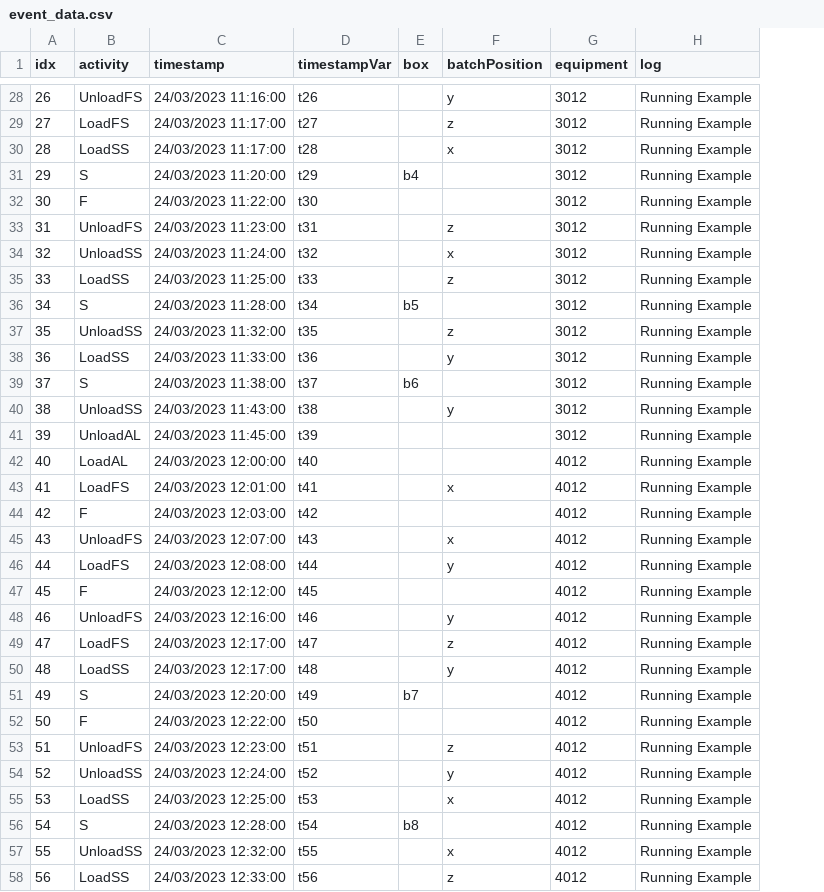
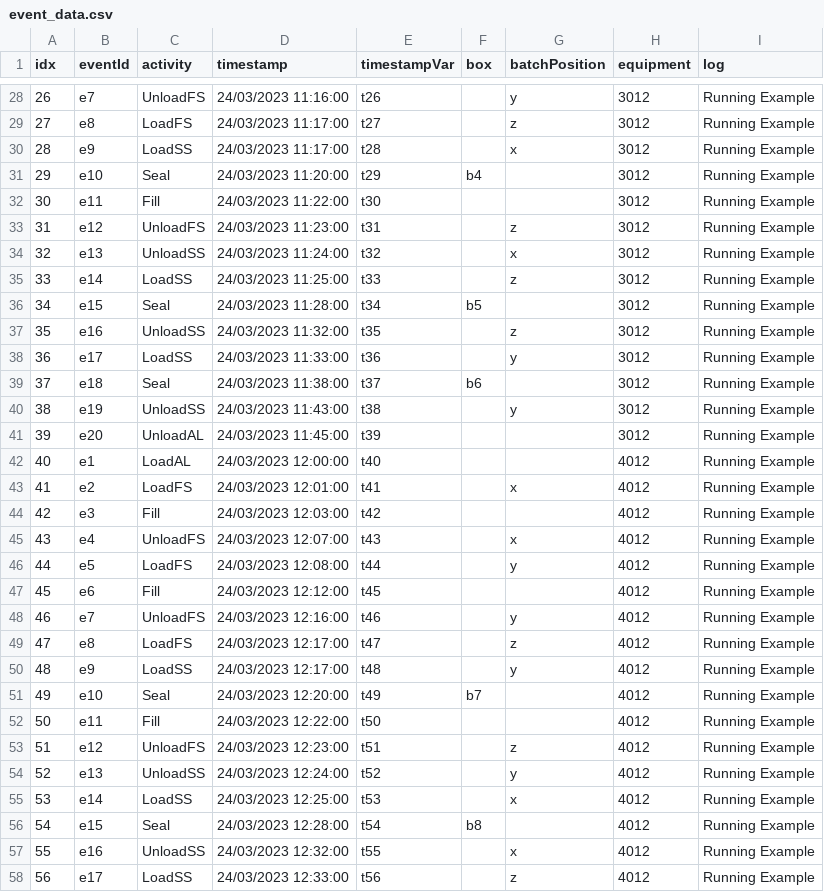
Before and after one commit to Ava-S/graphdb-eventlogs, a CSV file: box_process_data/event_data.csv, drawn as a sheet; only a part is shown, gaps mark what is left out; addresses are those after the commit; the diff covers the shown part only; the diff names each change by its address in the sheet, - before the commit and + after, or states it on an @@ line.

Commit message:
- Update files to reflect name change of activities F and S to Fill and Seal - Add event ids so that those are the same as in the paper - Remove some unnecessary functions from main file - Adapt queries

```diff
--- a/box_process_data/event_data.csv
+++ b/box_process_data/event_data.csv
+column B (eventId), rows 28-58: e7 | e8 | e9 | e10 | e11 | e12 | e13 | e14 | e15 | e16 | e17 | e18 | e19 | e20 | e1 | e2 | e3 | e4 | e5 | e6 | e7 | e8 | e9 | e10 | e11 | e12 | e13 | e14 | e15 | e16 | e17
-C31 (activity): S
+C31 (activity): Seal
-C32 (activity): F
+C32 (activity): Fill
-C36 (activity): S
+C36 (activity): Seal
-C39 (activity): S
+C39 (activity): Seal
-C44 (activity): F
+C44 (activity): Fill
-C47 (activity): F
+C47 (activity): Fill
-C51 (activity): S
+C51 (activity): Seal
-C52 (activity): F
+C52 (activity): Fill
-C56 (activity): S
+C56 (activity): Seal
```
Also changed, not shown: 15 edited cells elsewhere in this file, box_process_data/activity_records.csv, box_process_data/location_records.csv, 3 other files.
